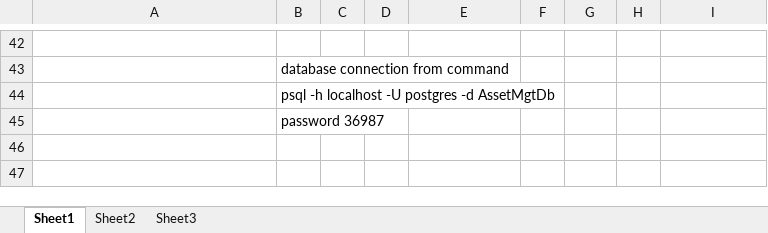
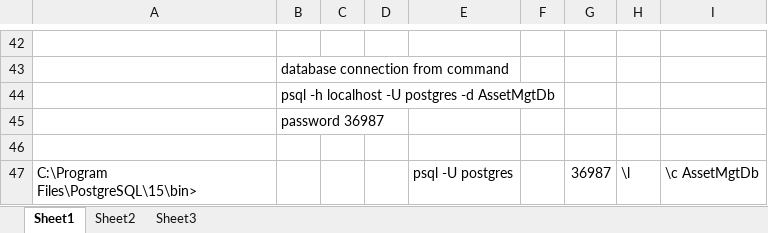
Before and after one commit to sabayohannes/asset-management-system, an Excel workbook: workflow.xlsx, sheet Sheet1, drawn as a sheet; only a part is shown, gaps mark what is left out; values as stored, in another font and other column widths than the file's, no borders; the diff names each change by its address in the sheet, - before the commit and + after, or states it on an @@ line.

```diff
--- a/workflow.xlsx (sheet Sheet1)
+++ b/workflow.xlsx (sheet Sheet1)
+row 46: (empty)
+row 47: C:\Program Files\PostgreSQL\15\bin> |  |  |  | psql -U postgres |  | 36987 | \l | \c AssetMgtDb
```
Also changed, not shown: 16 other files.
